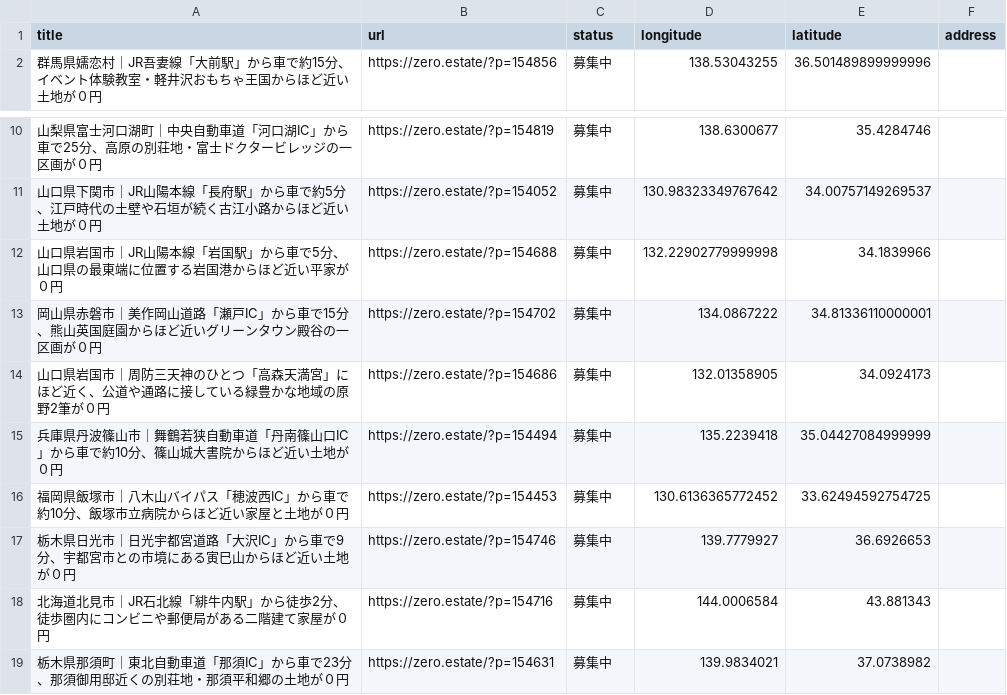
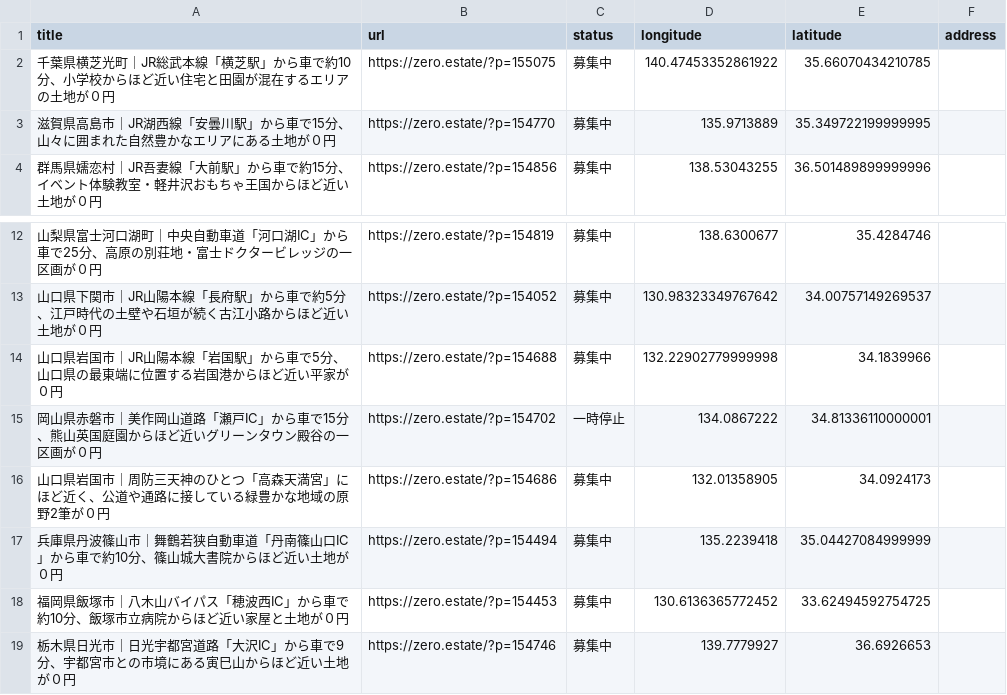
Before and after one commit to 5ym/zero-owner, a CSV file: map.csv, drawn as a sheet; only a part is shown, gaps mark what is left out; the shorter side is filled out with more unchanged rows.

```diff
--- a/map.csv
+++ b/map.csv
@@ -1,2 +1,4 @@
 title,url,status,longitude,latitude,address
+"千葉県横芝光町｜JR総武本線「横芝駅」から車で約10分、小学校からほど近い住宅と田園が混在するエリアの土地が０円",https://zero.estate/?p=155075,募集中,140.47453352861922,35.66070434210785,
+"滋賀県高島市｜JR湖西線「安曇川駅」から車で15分、山々に囲まれた自然豊かなエリアにある土地が０円",https://zero.estate/?p=154770,募集中,135.9713889,35.349722199999995,
 "群馬県嬬恋村｜JR吾妻線「大前駅」から車で約15分、イベント体験教室・軽井沢おもちゃ王国からほど近い土地が０円",https://zero.estate/?p=154856,募集中,138.53043255,36.501489899999996,
@@ -12,3 +14,3 @@ title,url,status,longitude,latitude,address
 "山口県岩国市｜JR山陽本線「岩国駅」から車で5分、山口県の最東端に位置する岩国港からほど近い平家が０円",https://zero.estate/?p=154688,募集中,132.22902779999998,34.1839966,
-"岡山県赤磐市｜美作岡山道路「瀬戸IC」から車で15分、熊山英国庭園からほど近いグリーンタウン殿谷の一区画が０円",https://zero.estate/?p=154702,募集中,134.0867222,34.81336110000001,
+"岡山県赤磐市｜美作岡山道路「瀬戸IC」から車で15分、熊山英国庭園からほど近いグリーンタウン殿谷の一区画が０円",https://zero.estate/?p=154702,一時停止,134.0867222,34.81336110000001,
 "山口県岩国市｜周防三天神のひとつ「高森天満宮」にほど近く、公道や通路に接している緑豊かな地域の原野2筆が０円",https://zero.estate/?p=154686,募集中,132.01358905,34.0924173,
```
